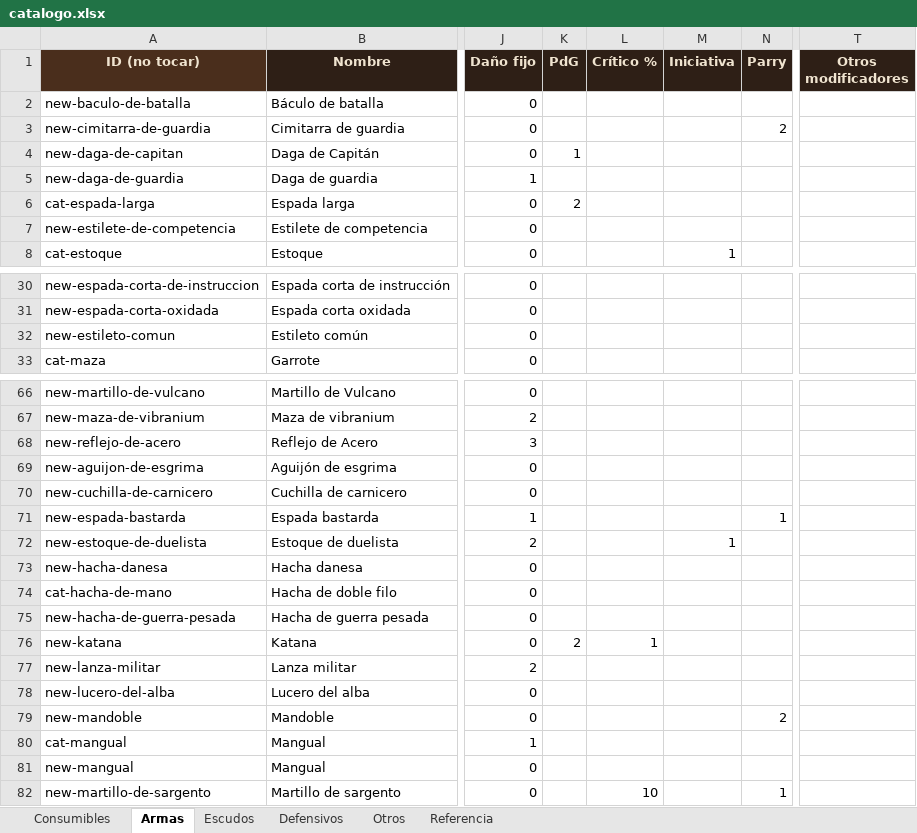
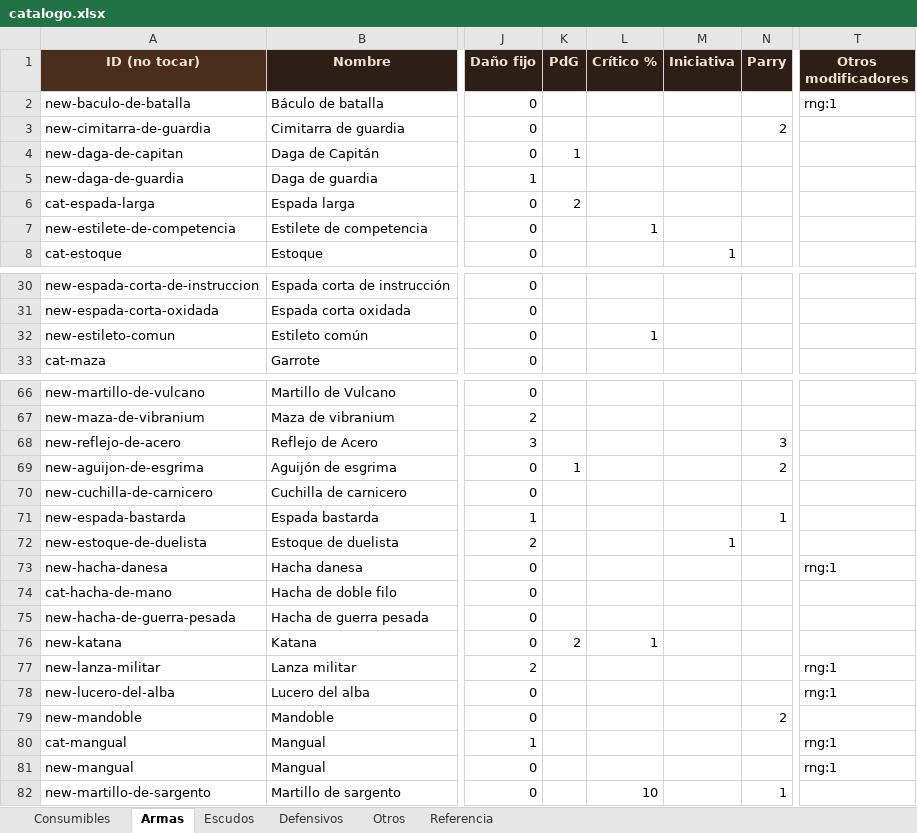
Before and after one commit to elsauloel/rolpintoista, an Excel workbook: assets/catalogo.xlsx, sheet Armas, drawn as a sheet; only a part is shown, gaps mark what is left out; values as stored, in another font and other column widths than the file's, no borders; the diff covers the shown part only; the diff names each change by its address in the sheet, - before the commit and + after, or states it on an @@ line.

```diff
--- a/assets/catalogo.xlsx (sheet Armas)
+++ b/assets/catalogo.xlsx (sheet Armas)
-T2 (Otros modificadores): (empty)
+T2 (Otros modificadores): rng:1
-L7 (Crítico %): (empty)
+L7 (Crítico %): 1
-L32 (Crítico %): (empty)
+L32 (Crítico %): 1
-N68 (Parry): (empty)
+N68 (Parry): 3
-K69 (PdG): (empty)
+K69 (PdG): 1
-N69 (Parry): (empty)
+N69 (Parry): 2
-T73 (Otros modificadores): (empty)
+T73 (Otros modificadores): rng:1
-T77:T78 (Otros modificadores): (empty)
+T77:T78 (Otros modificadores): rng:1
-T80:T81 (Otros modificadores): (empty)
+T80:T81 (Otros modificadores): rng:1
```
Also changed, not shown: 11 edited cells elsewhere in this sheet, sheet Escudos, sheet Defensivos, 4 other files.
